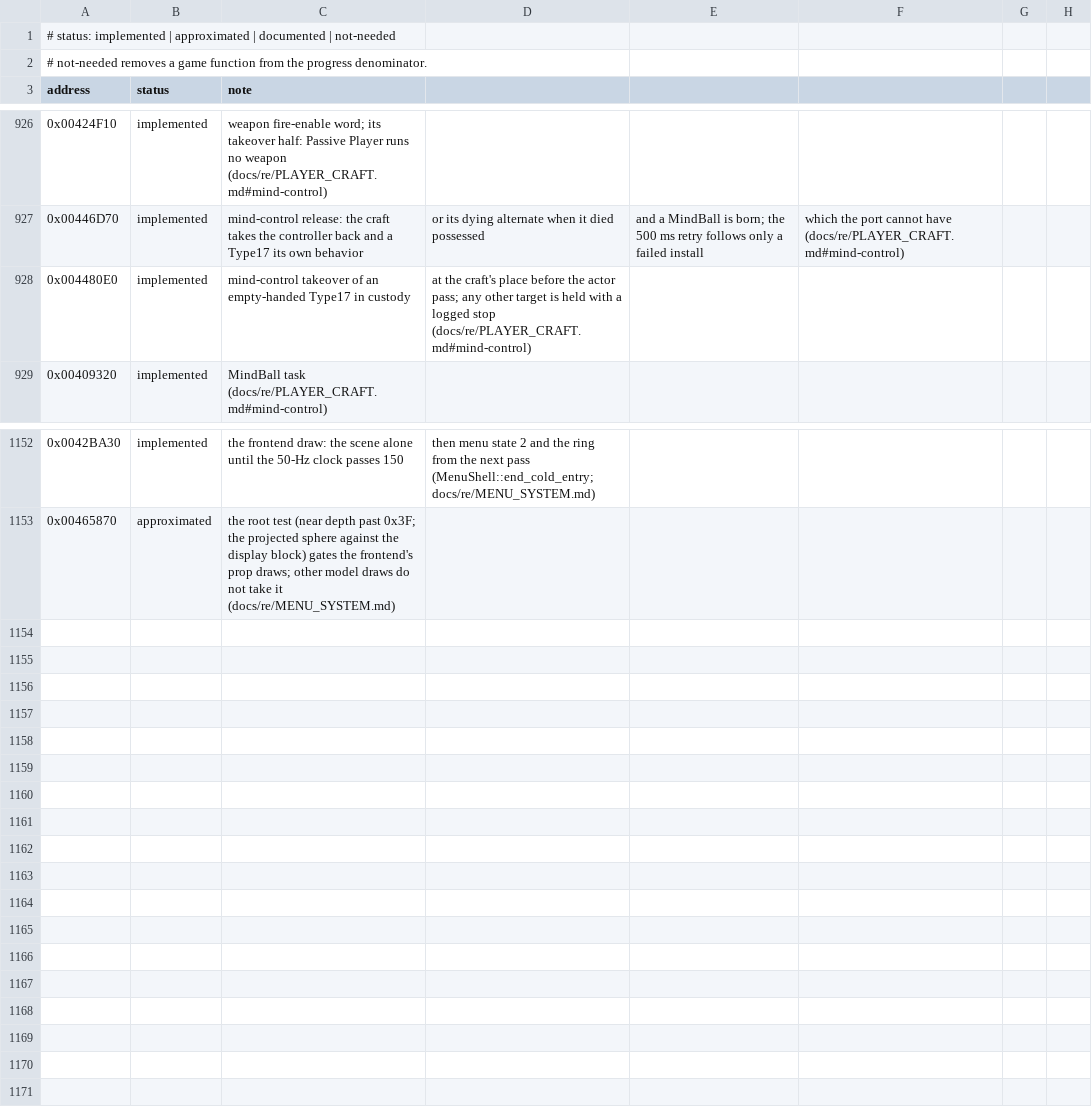
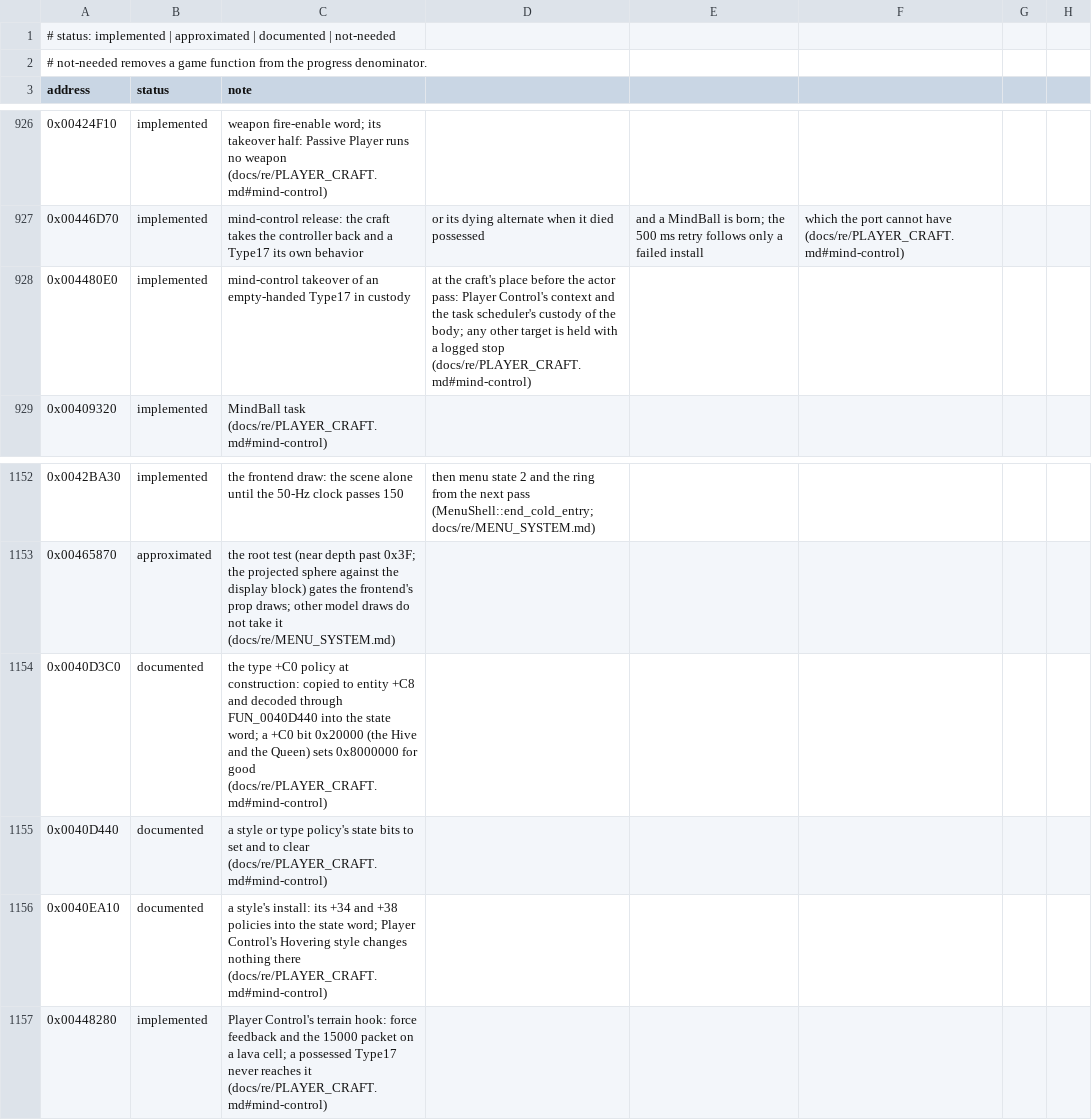
Before and after one commit to xndbogdan/OpenV2K, a CSV file: docs/progress/status.csv, drawn as a sheet; only a part is shown, gaps mark what is left out; the diff names each change by its address in the sheet, - before the commit and + after, or states it on an @@ line.

```diff
--- a/docs/progress/status.csv
+++ b/docs/progress/status.csv
-D928: …the actor pass; any other…
+D928: …the actor pass: Player Control's context and the task scheduler's custody of the body; any other…
+row 1154: 0x0040D3C0 | documented | the type +C0 policy at construction: copied to entity +C8 and decoded through FUN_0040D440 into the state word; a +C0 bit 0x20000 (the Hive and the Queen) sets 0x8000000 for good (docs/re/PLAYER_CRAFT.md#mind-control)
+row 1155: 0x0040D440 | documented | a style or type policy's state bits to set and to clear (docs/re/PLAYER_CRAFT.md#mind-control)
+row 1156: 0x0040EA10 | documented | a style's install: its +34 and +38 policies into the state word; Player Control's Hovering style changes nothing there (docs/re/PLAYER_CRAFT.md#mind-control)
+row 1157: 0x00448280 | implemented | Player Control's terrain hook: force feedback and the 15000 packet on a lava cell; a possessed Type17 never reaches it (docs/re/PLAYER_CRAFT.md#mind-control)
```
Also changed, not shown: 15 other files.
